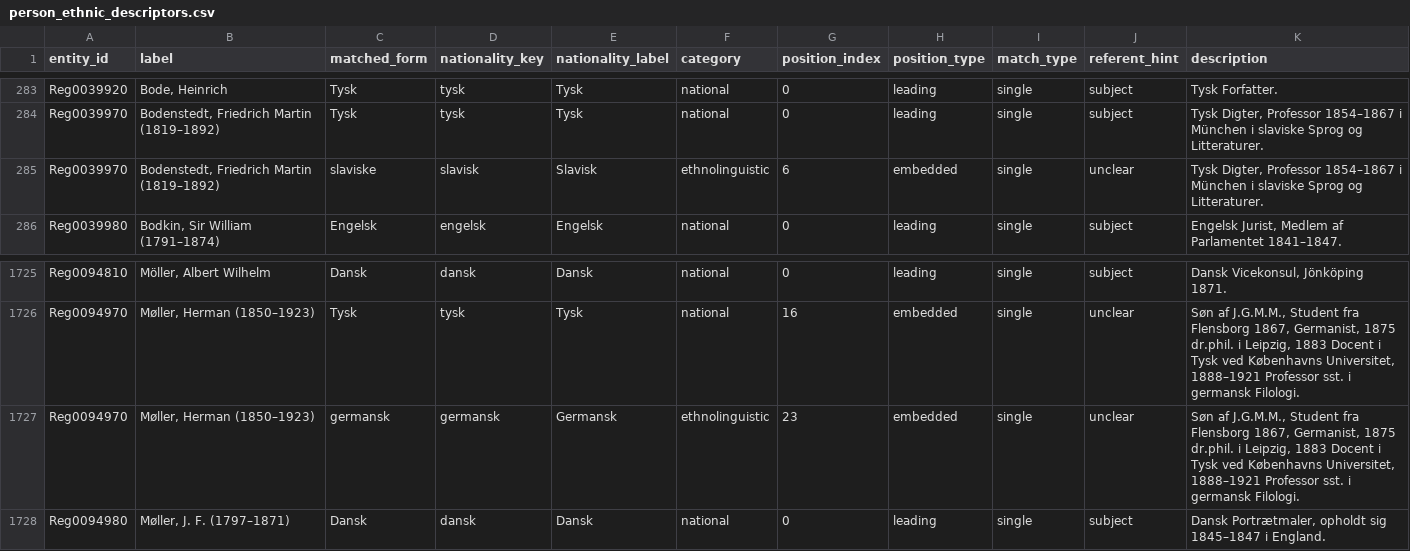
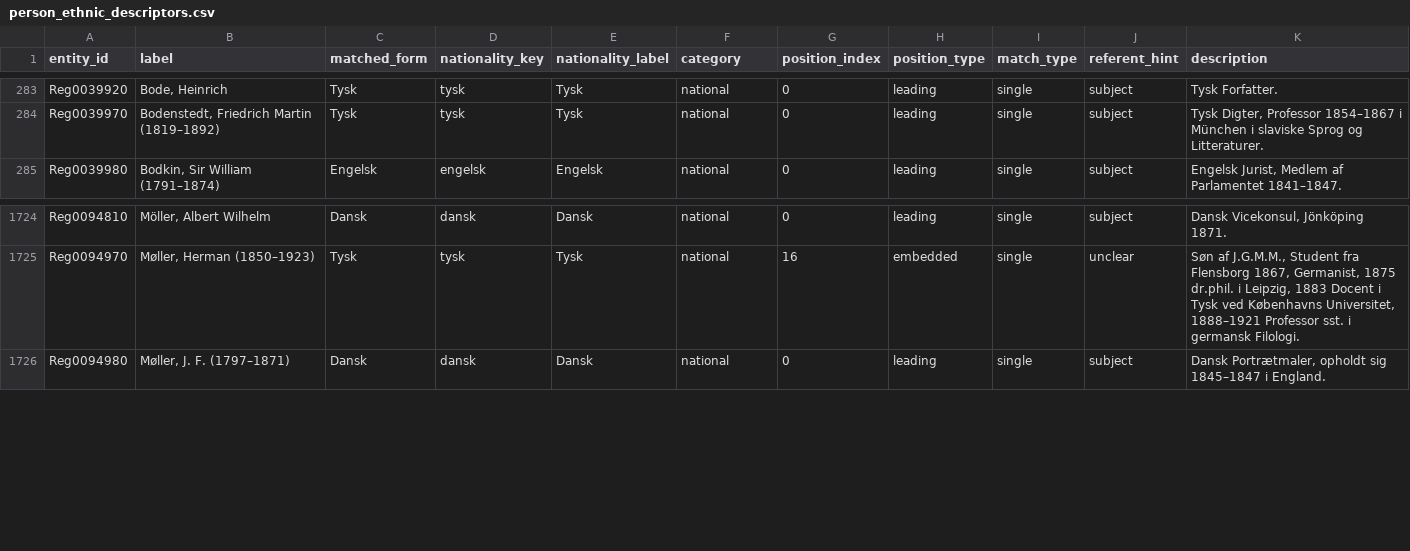
Before and after one commit to ogierMontanus/hca-open-repo, a CSV file: data/normalized/person_ethnic_descriptors.csv, drawn as a sheet; only a part is shown, gaps mark what is left out.

```diff
--- a/data/normalized/person_ethnic_descriptors.csv
+++ b/data/normalized/person_ethnic_descriptors.csv
@@ -284,3 +284,2 @@ Reg0039920,"Bode, Heinrich",Tysk,tysk,Tysk,national,0,leading,single,subject,Tys
 Reg0039970,"Bodenstedt, Friedrich Martin (1819–1892)",Tysk,tysk,Tysk,national,0,leading,single,subject,"Tysk Digter, Professor 1854–1867 i München i slaviske Sprog og Litteraturer."
-Reg0039970,"Bodenstedt, Friedrich Martin (1819–1892)",slaviske,slavisk,Slavisk,ethnolinguistic,6,embedded,single,unclear,"Tysk Digter, Professor 1854–1867 i München i slaviske Sprog og Litteraturer."
 Reg0039980,"Bodkin, Sir William (1791–1874)",Engelsk,engelsk,Engelsk,national,0,leading,single,subject,"Engelsk Jurist, Medlem af Parlamentet 1841–1847."
@@ -1726,3 +1725,2 @@ Reg0094810,"Möller, Albert Wilhelm",Dansk,dansk,Dansk,national,0,leading,single
 Reg0094970,"Møller, Herman (1850–1923)",Tysk,tysk,Tysk,national,16,embedded,single,unclear,"Søn af J.G.M.M., Student fra Flensborg 1867, Germanist, 1875 dr.phil. i Leipzig, 1883 Docent i Tysk ved Københavns Universitet, 1888–1921 Professor sst. i germansk Filologi."
-Reg0094970,"Møller, Herman (1850–1923)",germansk,germansk,Germansk,ethnolinguistic,23,embedded,single,unclear,"Søn af J.G.M.M., Student fra Flensborg 1867, Germanist, 1875 dr.phil. i Leipzig, 1883 Docent i Tysk ved Københavns Universitet, 1888–1921 Professor sst. i germansk Filologi."
 Reg0094980,"Møller, J. F. (1797–1871)",Dansk,dansk,Dansk,national,0,leading,single,subject,"Dansk Portrætmaler, opholdt sig 1845–1847 i England."
```
Also changed, not shown: data/curated/ethnic_adjectives_da.csv, data/curated/nation_umbrellas_da.csv, 3 other files.
